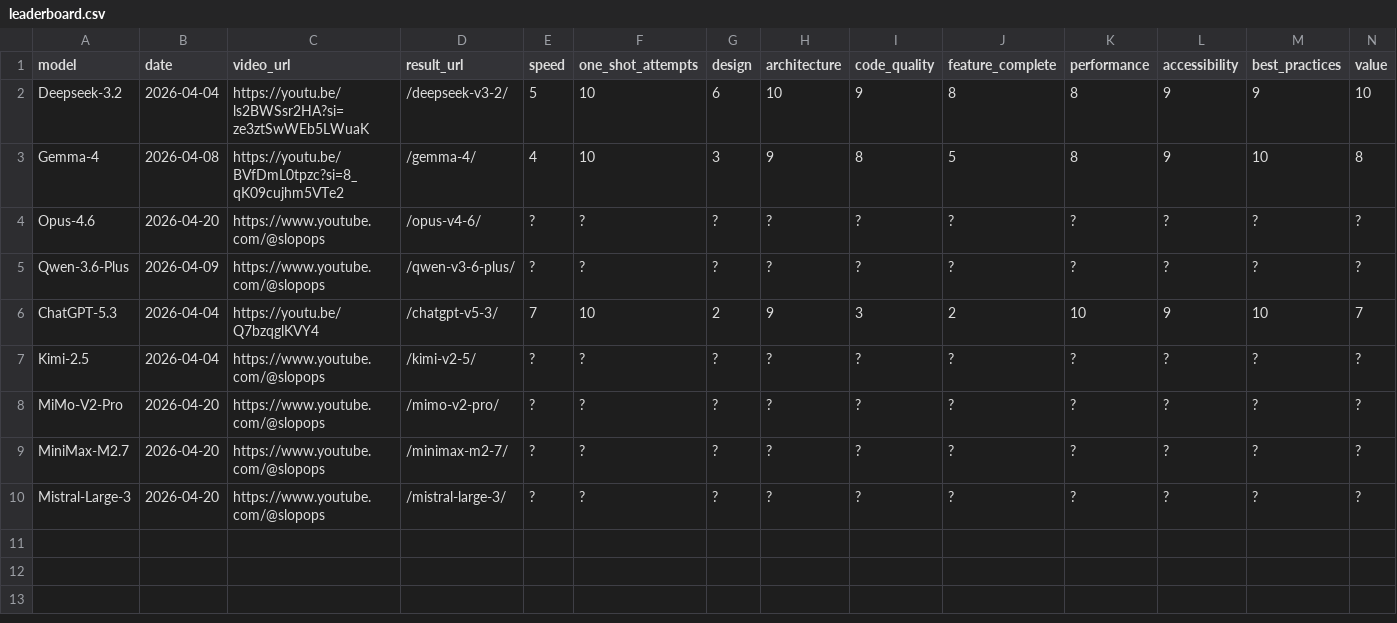
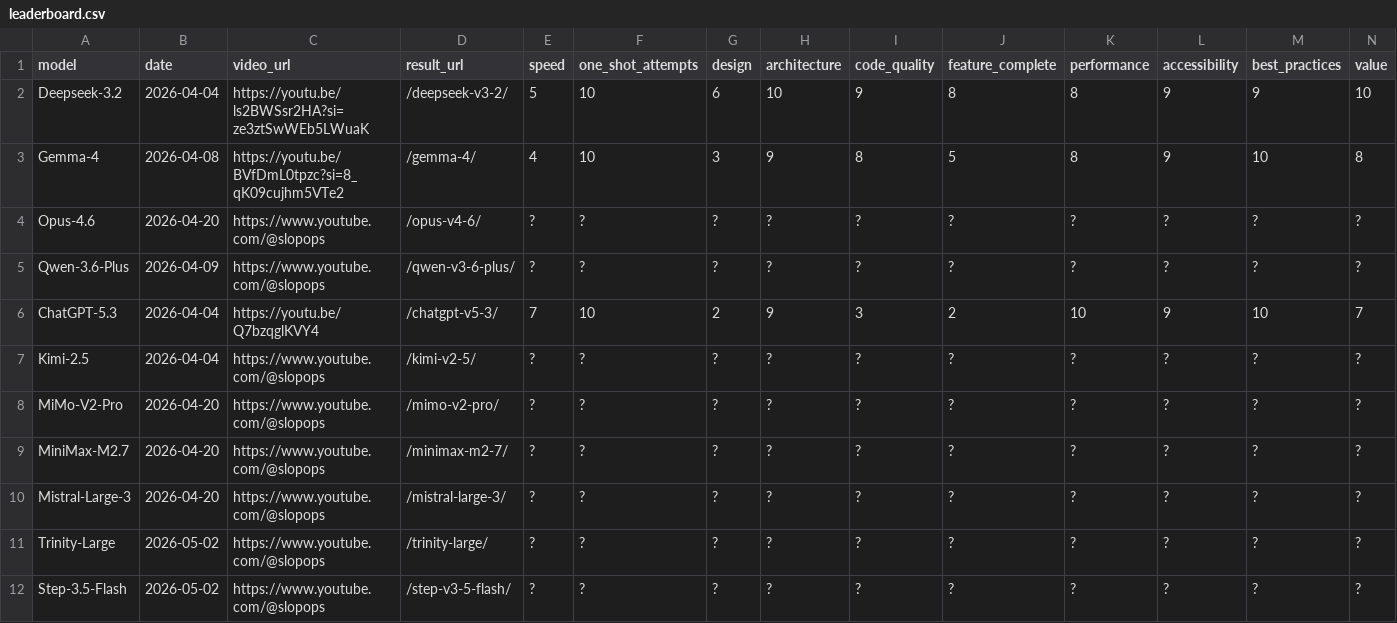
Before and after one commit to SlopOps/gironimo-bench, a CSV file: docs/results/leaderboard.csv, drawn as a sheet; only a part is shown; rows hold the shown columns only; the diff names each change by its address in the sheet, - before the commit and + after, or states it on an @@ line.

Commit message:
Add new entries to leaderboard.csv

```diff
--- a/docs/results/leaderboard.csv
+++ b/docs/results/leaderboard.csv
+row 11: Trinity-Large | 2026-05-02 | https://www.youtube.com/@slopops | /trinity-large/ | ? | ? | ? | ? | ? | ? | ? | ? | ? | ?
+row 12: Step-3.5-Flash | 2026-05-02 | https://www.youtube.com/@slopops | /step-v3-5-flash/ | ? | ? | ? | ? | ? | ? | ? | ? | ? | ?
```
